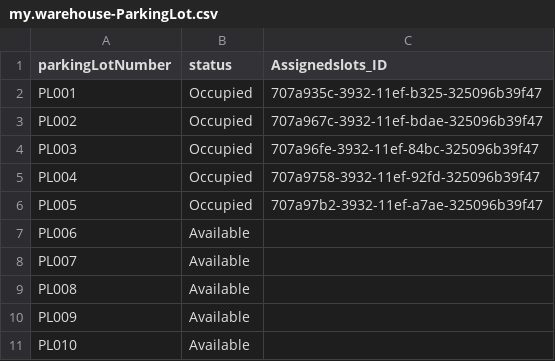
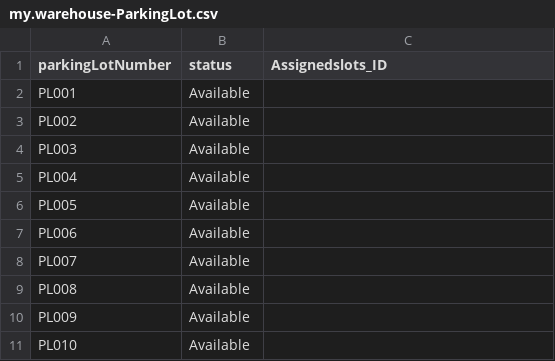
Before and after one commit to SrilekhaPaloju/Parkinglot-Application, a CSV file: db/data/my.warehouse-ParkingLot.csv, drawn as a sheet.

Commit message:
Data Visualization

```diff
--- a/db/data/my.warehouse-ParkingLot.csv
+++ b/db/data/my.warehouse-ParkingLot.csv
@@ -1,7 +1,7 @@
 parkingLotNumber,status,Assignedslots_ID
-PL001,Occupied,707a935c-3932-11ef-b325-325096b39f47
-PL002,Occupied,707a967c-3932-11ef-bdae-325096b39f47
-PL003,Occupied,707a96fe-3932-11ef-84bc-325096b39f47
-PL004,Occupied,707a9758-3932-11ef-92fd-325096b39f47
-PL005,Occupied,707a97b2-3932-11ef-a7ae-325096b39f47
+PL001,Available,
+PL002,Available,
+PL003,Available,
+PL004,Available,
+PL005,Available,
 PL006,Available,
```
Also changed, not shown: 7 other files.
